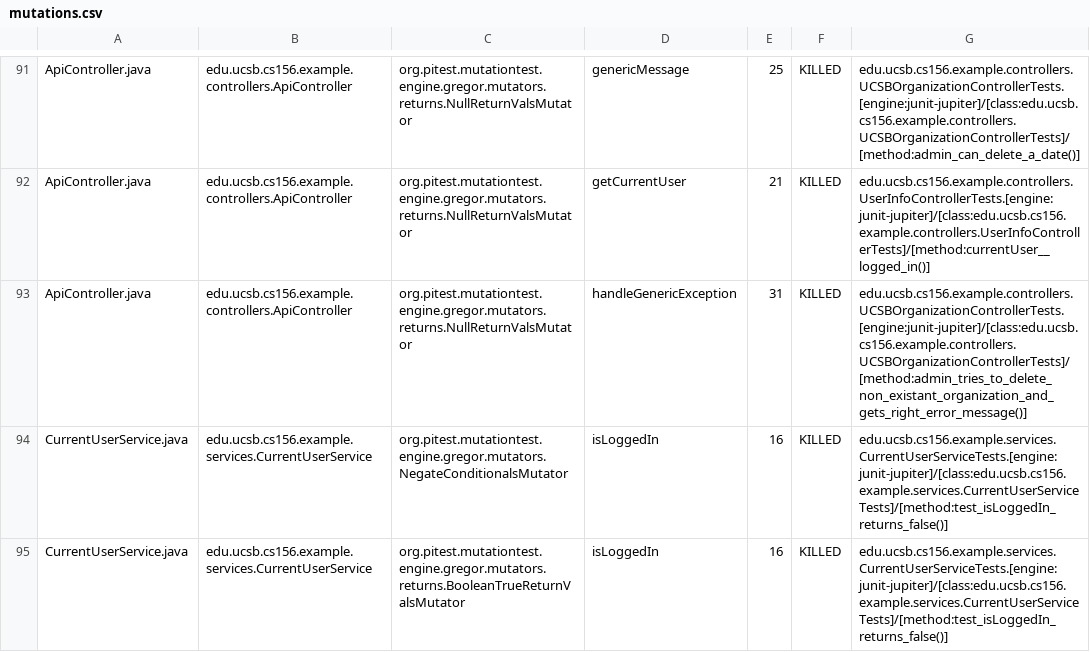
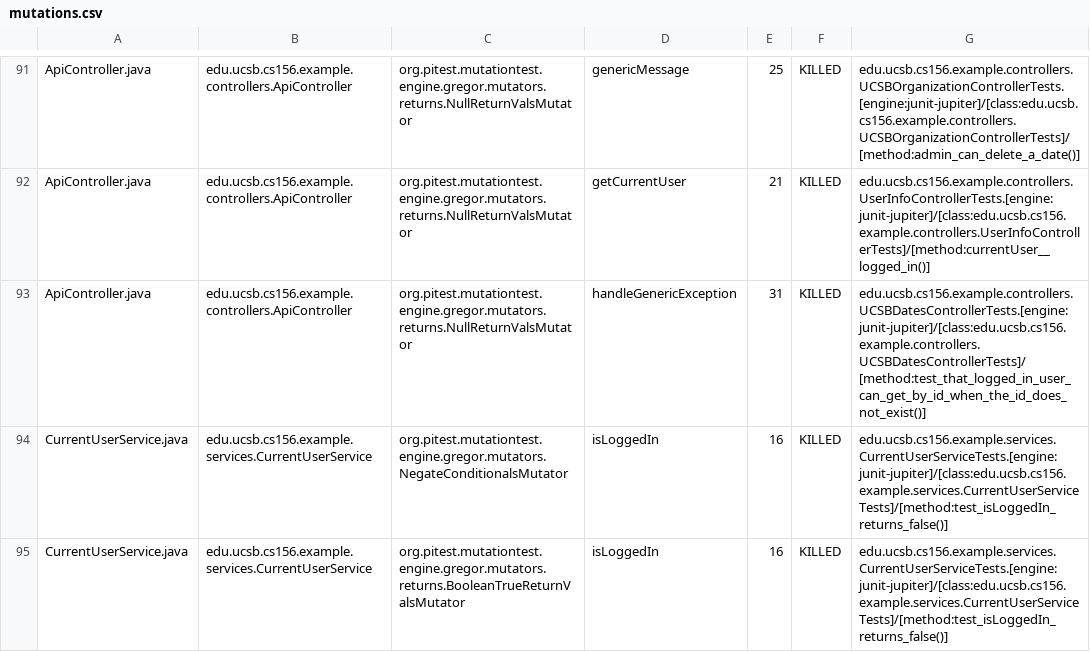
Before and after one commit to ucsb-cs156-w24/team02-w24-7pm-1, a CSV file: prs/71/pitest/mutations.csv, drawn as a sheet; only a part is shown, gaps mark what is left out.

Commit message:
Deploying to gh-pages from @ ucsb-cs156-w24/team02-w24-7pm-1@1f1081f959ff690d054f27beb1ef643f403844af 🚀

```diff
--- a/prs/71/pitest/mutations.csv
+++ b/prs/71/pitest/mutations.csv
@@ -92,3 +92,3 @@ ApiController.java,edu.ucsb.cs156.example.controllers.ApiController,org.pitest.m
 ApiController.java,edu.ucsb.cs156.example.controllers.ApiController,org.pitest.mutationtest.engine.gregor.mutators.returns.NullReturnValsMutator,getCurrentUser,21,KILLED,edu.ucsb.cs156.example.controllers.UserInfoControllerTests.[engine:junit-jupiter]/[class:edu.ucsb.cs156.example.controllers.UserInfoControllerTests]/[method:currentUser__logged_in()]
-ApiController.java,edu.ucsb.cs156.example.controllers.ApiController,org.pitest.mutationtest.engine.gregor.mutators.returns.NullReturnValsMutator,handleGenericException,31,KILLED,edu.ucsb.cs156.example.controllers.UCSBOrganizationControllerTests.[engine:junit-jupiter]/[class:edu.ucsb.cs156.example.controllers.UCSBOrganizationControllerTests]/[method:admin_tries_to_delete_non_existant_organization_and_gets_right_error_message()]
+ApiController.java,edu.ucsb.cs156.example.controllers.ApiController,org.pitest.mutationtest.engine.gregor.mutators.returns.NullReturnValsMutator,handleGenericException,31,KILLED,edu.ucsb.cs156.example.controllers.UCSBDatesControllerTests.[engine:junit-jupiter]/[class:edu.ucsb.cs156.example.controllers.UCSBDatesControllerTests]/[method:test_that_logged_in_user_can_get_by_id_when_the_id_does_not_exist()]
 CurrentUserService.java,edu.ucsb.cs156.example.services.CurrentUserService,org.pitest.mutationtest.engine.gregor.mutators.NegateConditionalsMutator,isLoggedIn,16,KILLED,edu.ucsb.cs156.example.services.CurrentUserServiceTests.[engine:junit-jupiter]/[class:edu.ucsb.cs156.example.services.CurrentUserServiceTests]/[method:test_isLoggedIn_returns_false()]
```
Also changed, not shown: 14 other files.
